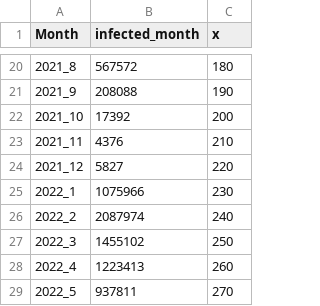
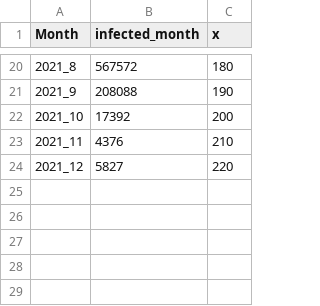
Before and after one commit to YukiMatsuzaka/InfoVis2022, a CSV file: final_task/infected.csv, drawn as a sheet; only a part is shown, gaps mark what is left out; the diff names each change by its address in the sheet, - before the commit and + after, or states it on an @@ line.

Commit message:
final_task

```diff
--- a/final_task/infected.csv
+++ b/final_task/infected.csv
-row 25: 2022_1 | 1075966 | 230
-row 26: 2022_2 | 2087974 | 240
-row 27: 2022_3 | 1455102 | 250
-row 28: 2022_4 | 1223413 | 260
-row 29: 2022_5 | 937811 | 270
```
Also changed, not shown: 2 other files.
